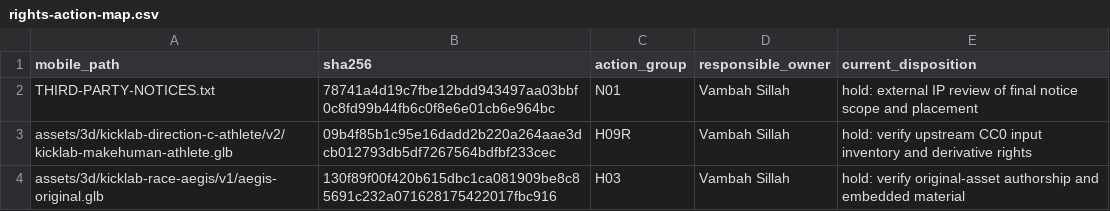
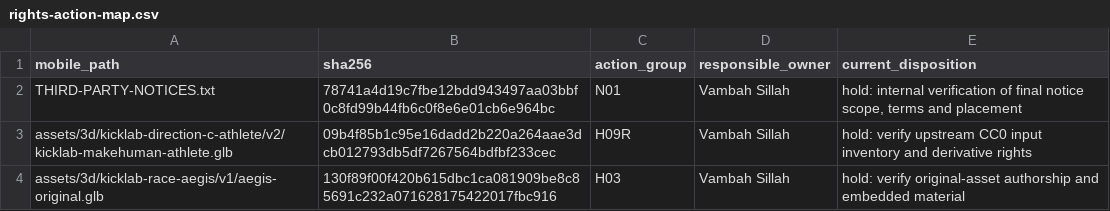
Before and after one commit to vsillah/KickLab, a CSV file: docs/release/rights-action-map.csv, drawn as a sheet; only a part is shown.

```diff
--- a/docs/release/rights-action-map.csv
+++ b/docs/release/rights-action-map.csv
@@ -1,3 +1,3 @@
 mobile_path,sha256,action_group,responsible_owner,current_disposition
-THIRD-PARTY-NOTICES.txt,78741a4d19c7fbe12bdd943497aa03bbf0c8fd99b44fb6c0f8e6e01cb6e964bc,N01,Vambah Sillah,hold: external IP review of final notice scope and placement
+THIRD-PARTY-NOTICES.txt,78741a4d19c7fbe12bdd943497aa03bbf0c8fd99b44fb6c0f8e6e01cb6e964bc,N01,Vambah Sillah,"hold: internal verification of final notice scope, terms and placement"
 assets/3d/kicklab-direction-c-athlete/v2/kicklab-makehuman-athlete.glb,09b4f85b1c95e16dadd2b220a264aae3dcb012793db5df7267564bdfbf233cec,H09R,Vambah Sillah,hold: verify upstream CC0 input inventory and derivative rights
```
Also changed, not shown: docs/release/runtime-rights-evidence-plan.csv, docs/release/shipped-file-rights.csv, 14 other files.
